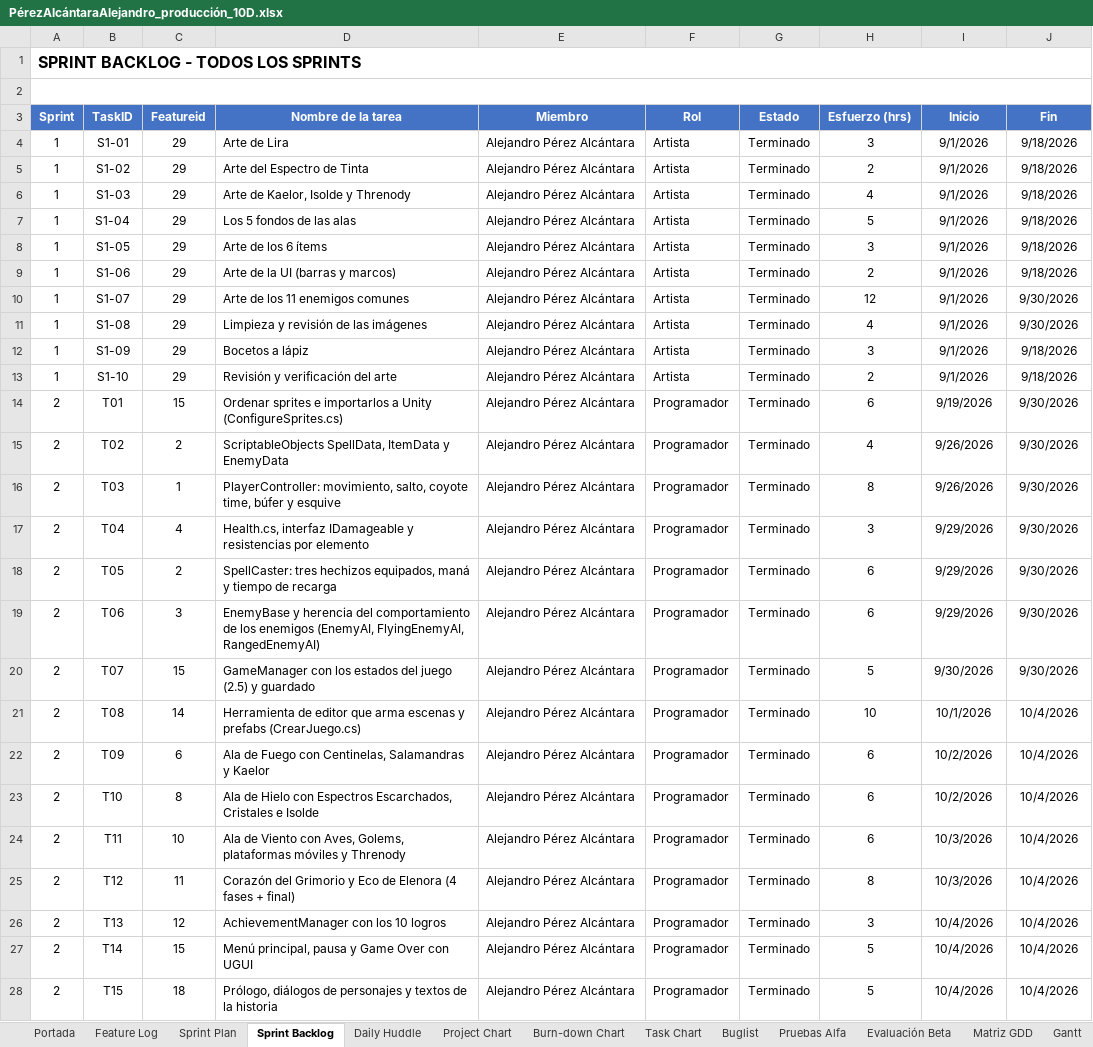
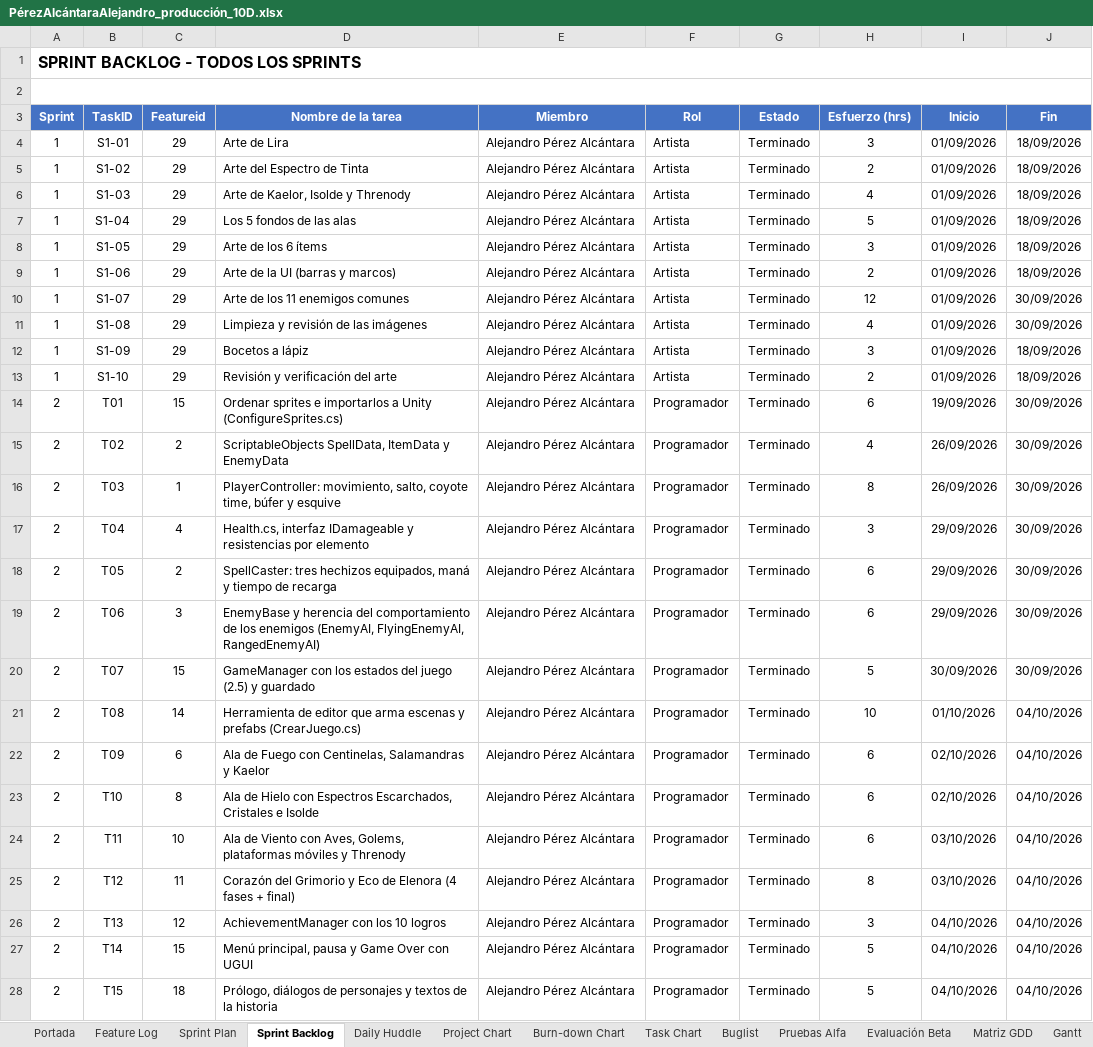
Before and after one commit to AlexAP1115web/Ecos-Del-Grimorio, an Excel workbook: Documentacion/PérezAlcántaraAlejandro_producción_10D.xlsx, sheet Sprint Backlog, drawn as a sheet; only a part is shown; values as stored, in another font and other column widths than the file's, no borders; charts and pictures and conditional formats not drawn; the diff covers the shown part only; the diff names each change by its address in the sheet, - before the commit and + after, or states it on an @@ line.

Commit message:
Fechas con formato día/mes/año en el libro de producción

```diff
--- a/Documentacion/PérezAlcántaraAlejandro_producción_10D.xlsx (sheet Sprint Backlog)
+++ b/Documentacion/PérezAlcántaraAlejandro_producción_10D.xlsx (sheet Sprint Backlog)
-I4:I13 (Inicio): 9/1/2026
+I4:I13 (Inicio): 01/09/2026
-J4:J9 (Fin): 9/18/2026
+J4:J9 (Fin): 18/09/2026
-J10:J11 (Fin): 9/30/2026
+J10:J11 (Fin): 30/09/2026
-J12:J13 (Fin): 9/18/2026
+J12:J13 (Fin): 18/09/2026
-I14 (Inicio): 9/19/2026
+I14 (Inicio): 19/09/2026
-J14:J20 (Fin): 9/30/2026
+J14:J20 (Fin): 30/09/2026
-I15:I16 (Inicio): 9/26/2026
+I15:I16 (Inicio): 26/09/2026
-I17:I19 (Inicio): 9/29/2026
+I17:I19 (Inicio): 29/09/2026
-I20 (Inicio): 9/30/2026
+I20 (Inicio): 30/09/2026
-I21 (Inicio): 10/1/2026
+I21 (Inicio): 01/10/2026
-J21:J28 (Fin): 10/4/2026
+J21:J28 (Fin): 04/10/2026
-I22:I23 (Inicio): 10/2/2026
+I22:I23 (Inicio): 02/10/2026
-I24:I25 (Inicio): 10/3/2026
+I24:I25 (Inicio): 03/10/2026
-I26:I28 (Inicio): 10/4/2026
+I26:I28 (Inicio): 04/10/2026
```
Also changed, not shown: 104 edited cells elsewhere in this sheet, sheet Buglist, sheet Daily Huddle, sheet Sprint Plan, sheet Evaluación Beta, sheet Portada, charts or pictures.
